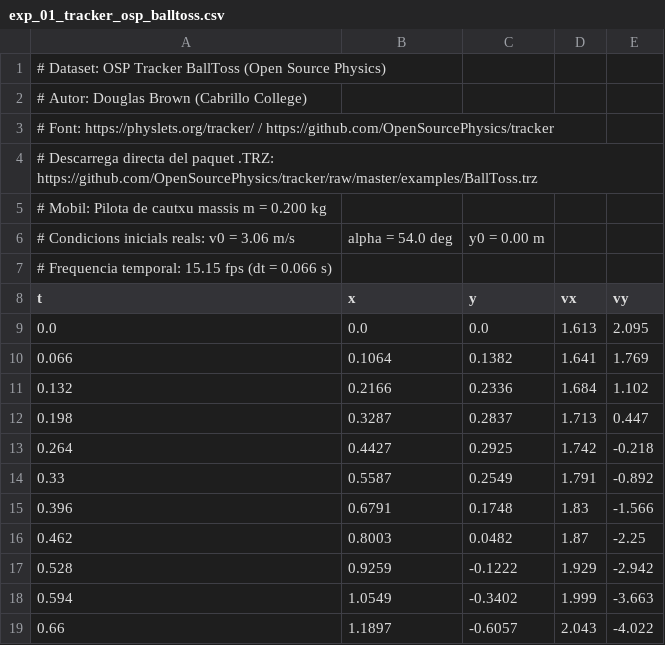
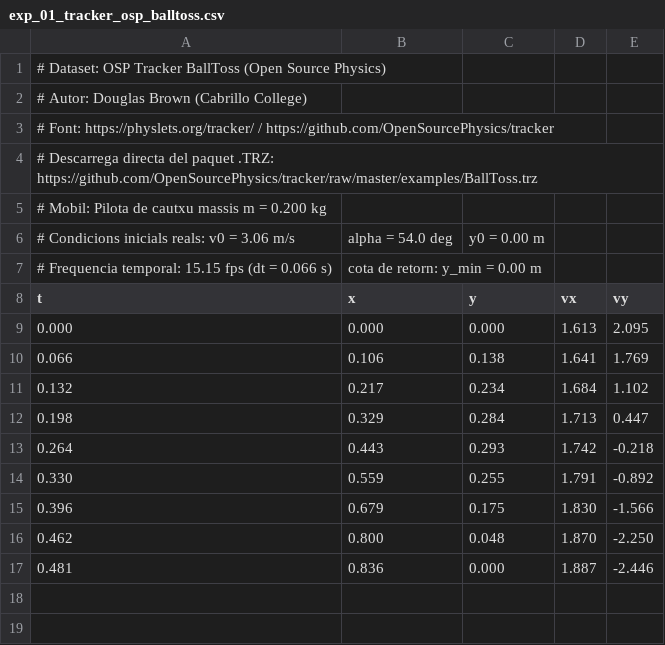
Before and after one commit to CasimirVictoria/TFM-Secundaria_FiQ_PC_Jupyter_Sagemath, a CSV file: situacions_d_aprenentatge/SdA-1_Fisica_Tir_Parabolic/dades_experimentals/exp_01_tracker_osp_balltoss.csv, drawn as a sheet.

Commit message:
fix(dades): limitar cautxu al pla y=0 i harmonitzar y_teoric final a y_min en tots els casos

```diff
--- a/situacions_d_aprenentatge/SdA-1_Fisica_Tir_Parabolic/dades_experimentals/exp_01_tracker_osp_balltoss.csv
+++ b/situacions_d_aprenentatge/SdA-1_Fisica_Tir_Parabolic/dades_experimentals/exp_01_tracker_osp_balltoss.csv
@@ -6,14 +6,12 @@
 # Condicions inicials reals: v0 = 3.06 m/s, alpha = 54.0 deg, y0 = 0.00 m
-# Frequencia temporal: 15.15 fps (dt = 0.066 s)
+# Frequencia temporal: 15.15 fps (dt = 0.066 s), cota de retorn: y_min = 0.00 m
 t,x,y,vx,vy
-0.0,0.0,0.0,1.613,2.095
-0.066,0.1064,0.1382,1.641,1.769
-0.132,0.2166,0.2336,1.684,1.102
-0.198,0.3287,0.2837,1.713,0.447
-0.264,0.4427,0.2925,1.742,-0.218
-0.33,0.5587,0.2549,1.791,-0.892
-0.396,0.6791,0.1748,1.83,-1.566
-0.462,0.8003,0.0482,1.87,-2.25
-0.528,0.9259,-0.1222,1.929,-2.942
-0.594,1.0549,-0.3402,1.999,-3.663
-0.66,1.1897,-0.6057,2.043,-4.022
+0.000,0.000,0.000,1.613,2.095
+0.066,0.106,0.138,1.641,1.769
+0.132,0.217,0.234,1.684,1.102
+0.198,0.329,0.284,1.713,0.447
+0.264,0.443,0.293,1.742,-0.218
+0.330,0.559,0.255,1.791,-0.892
+0.396,0.679,0.175,1.830,-1.566
+0.462,0.800,0.048,1.870,-2.250
+0.481,0.836,0.000,1.887,-2.446
```
Also changed, not shown: 3 other files.
